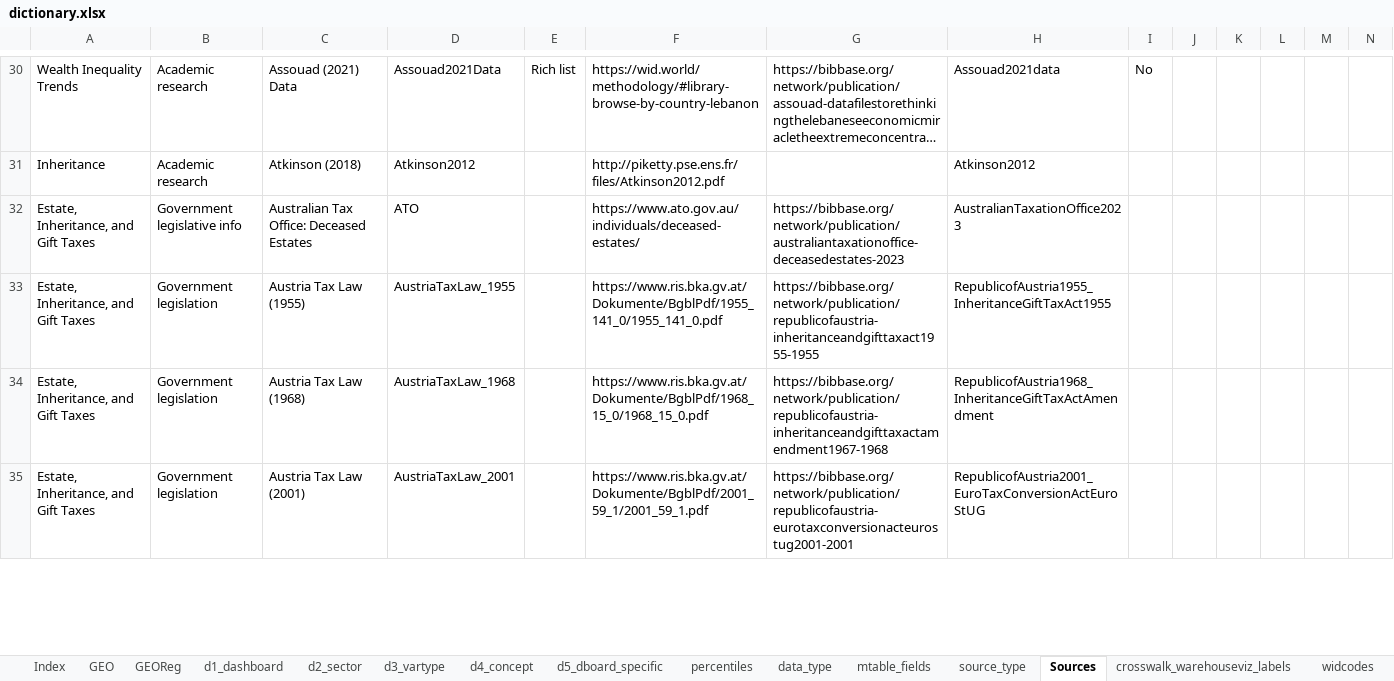
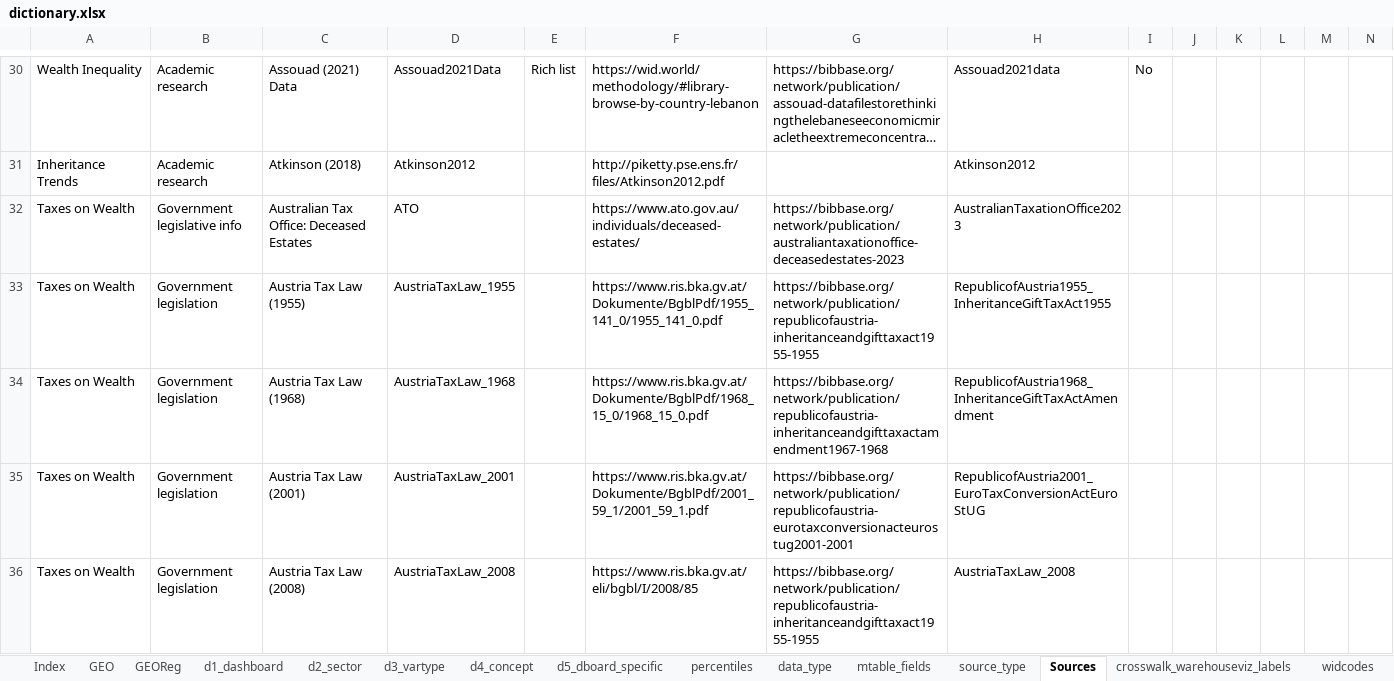
Before and after one commit to ignacio-flores/warehouse, an Excel workbook: handmade_tables/dictionary.xlsx, sheet Sources, drawn as a sheet; only a part is shown, gaps mark what is left out; long unchanged cells end in …; values as stored, in another font and other column widths than the file's, no borders; rows hold the shown columns only; the diff covers the shown part only; the diff names each change by its address in the sheet, - before the commit and + after, or states it on an @@ line.

```diff
--- a/handmade_tables/dictionary.xlsx (sheet Sources)
+++ b/handmade_tables/dictionary.xlsx (sheet Sources)
-A30: Wealth Inequality Trends
+A30: Wealth Inequality
-A31: Inheritance
+A31: Inheritance Trends
-A32:A35: Estate, Inheritance, and Gift Taxes
+A32:A35: Taxes on Wealth
+row 36: Taxes on Wealth | Government legislation | Austria Tax Law (2008) | AustriaTaxLaw_2008 |  | https://www.ris.bka.gv.at/eli/bgbl/I/2008/85 | https://bibbase.org/network/publication/republicofaustria-inheritanceandgifttaxact1955-1955 | AustriaTaxLaw_2008
```
Also changed, not shown: 29 added rows, 5 removed rows and 1140 edited cells elsewhere in this sheet, other sheet tabs, 44 other files.
